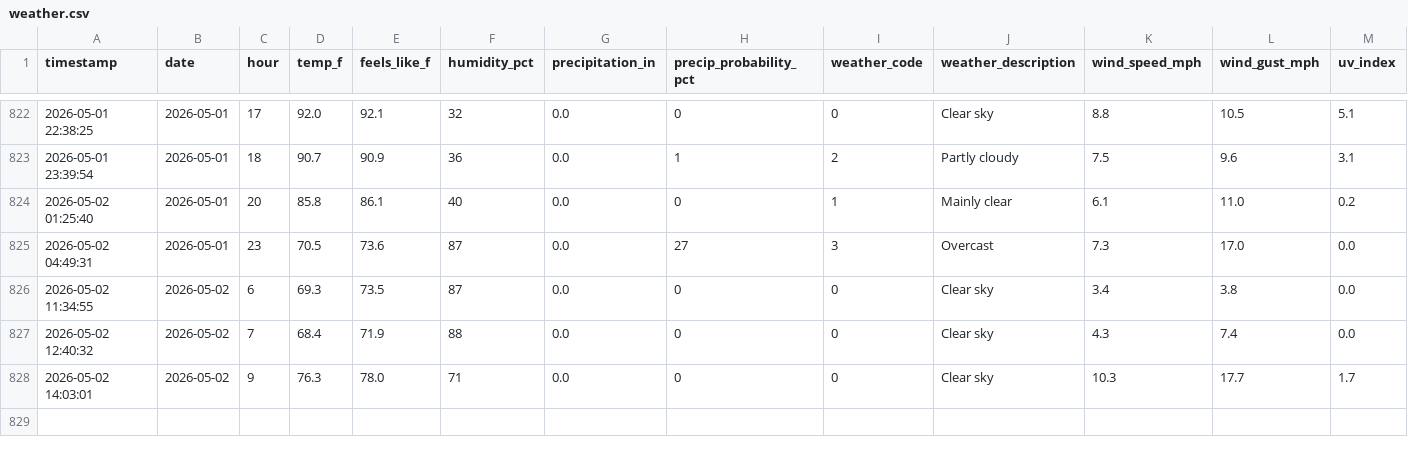
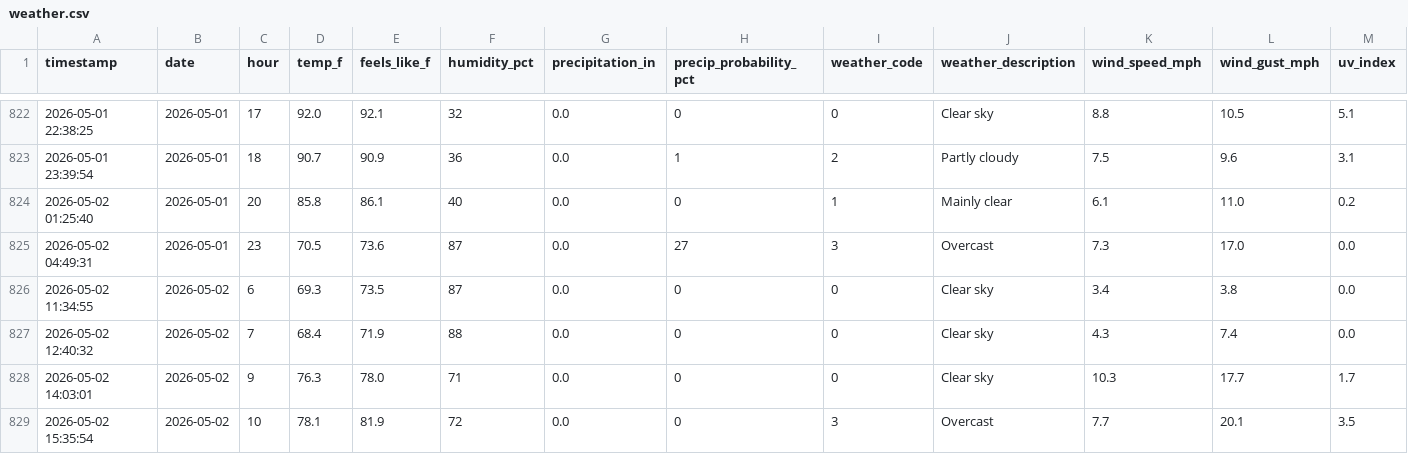
Before and after one commit to PAndrewTurner/Ride_Waittimes, a CSV file: data/weather.csv, drawn as a sheet; only a part is shown, gaps mark what is left out; rows hold the shown columns only; the diff names each change by its address in the sheet, - before the commit and + after, or states it on an @@ line.

```diff
--- a/data/weather.csv
+++ b/data/weather.csv
+row 829: 2026-05-02 15:35:54 | 2026-05-02 | 10 | 78.1 | 81.9 | 72 | 0.0 | 0 | 3 | Overcast | 7.7 | 20.1 | 3.5
```
Also changed, not shown: data/park_hours.csv, 1 other file.
